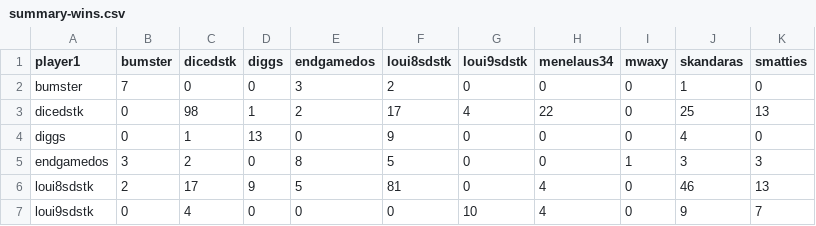
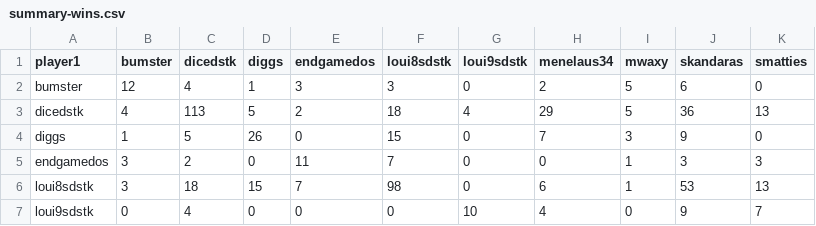
Before and after one commit to DMavec/git_test, a CSV file: data/summary-wins.csv, drawn as a sheet; only a part is shown; the diff covers the shown part only.

```diff
--- a/data/summary-wins.csv
+++ b/data/summary-wins.csv
@@ -1,7 +1,7 @@
 player1,bumster,dicedstk,diggs,endgamedos,loui8sdstk,loui9sdstk,menelaus34,mwaxy,skandaras,smatties
-bumster,7,0,0,3,2,0,0,0,1,0
-dicedstk,0,98,1,2,17,4,22,0,25,13
-diggs,0,1,13,0,9,0,0,0,4,0
-endgamedos,3,2,0,8,5,0,0,1,3,3
-loui8sdstk,2,17,9,5,81,0,4,0,46,13
+bumster,12,4,1,3,3,0,2,5,6,0
+dicedstk,4,113,5,2,18,4,29,5,36,13
+diggs,1,5,26,0,15,0,7,3,9,0
+endgamedos,3,2,0,11,7,0,0,1,3,3
+loui8sdstk,3,18,15,7,98,0,6,1,53,13
 loui9sdstk,0,4,0,0,0,10,4,0,9,7
```
Also changed, not shown: 21 edited cells elsewhere in this file, data/load_log.csv, data/summary-number.csv, 3 other files.
